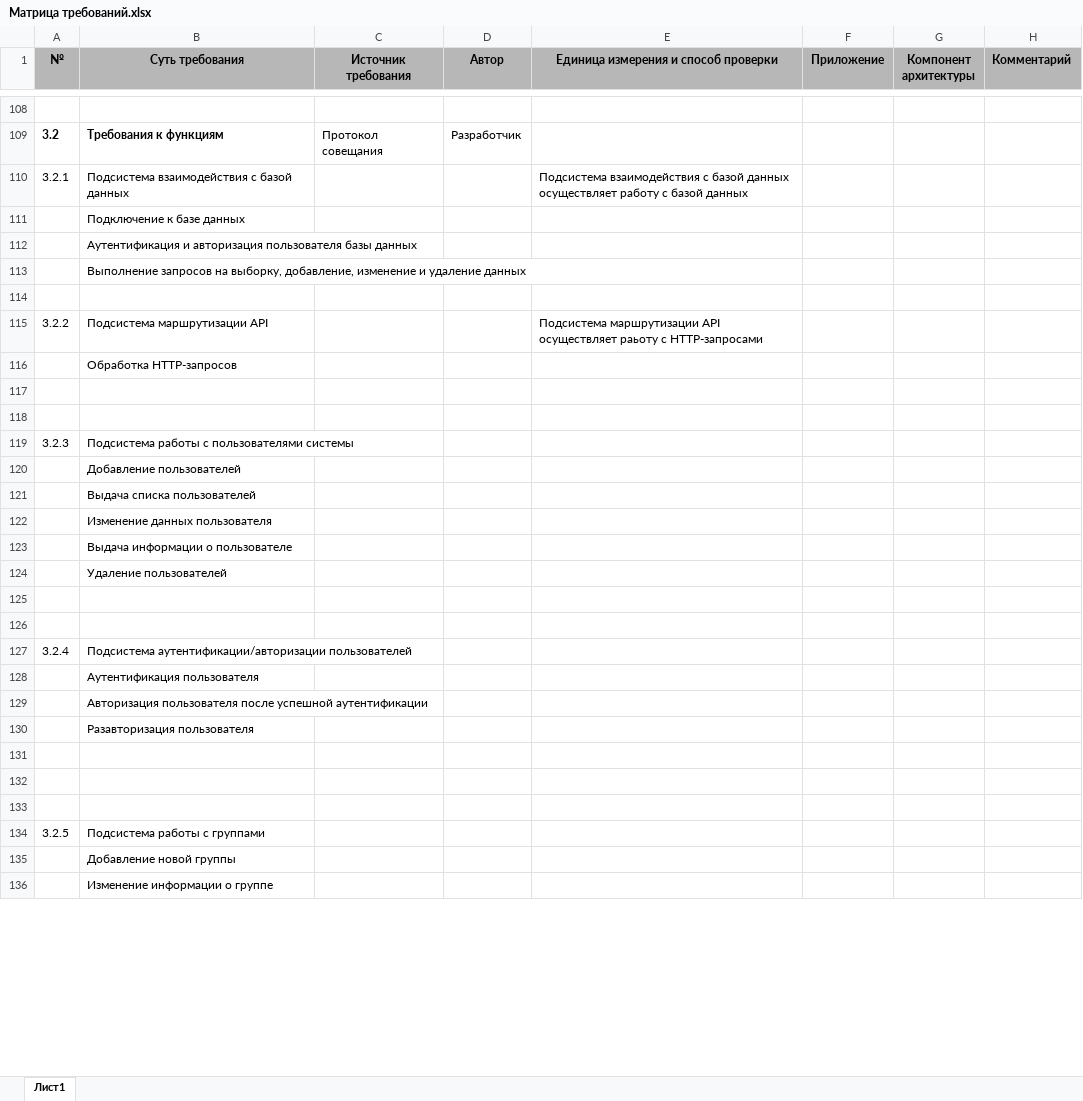
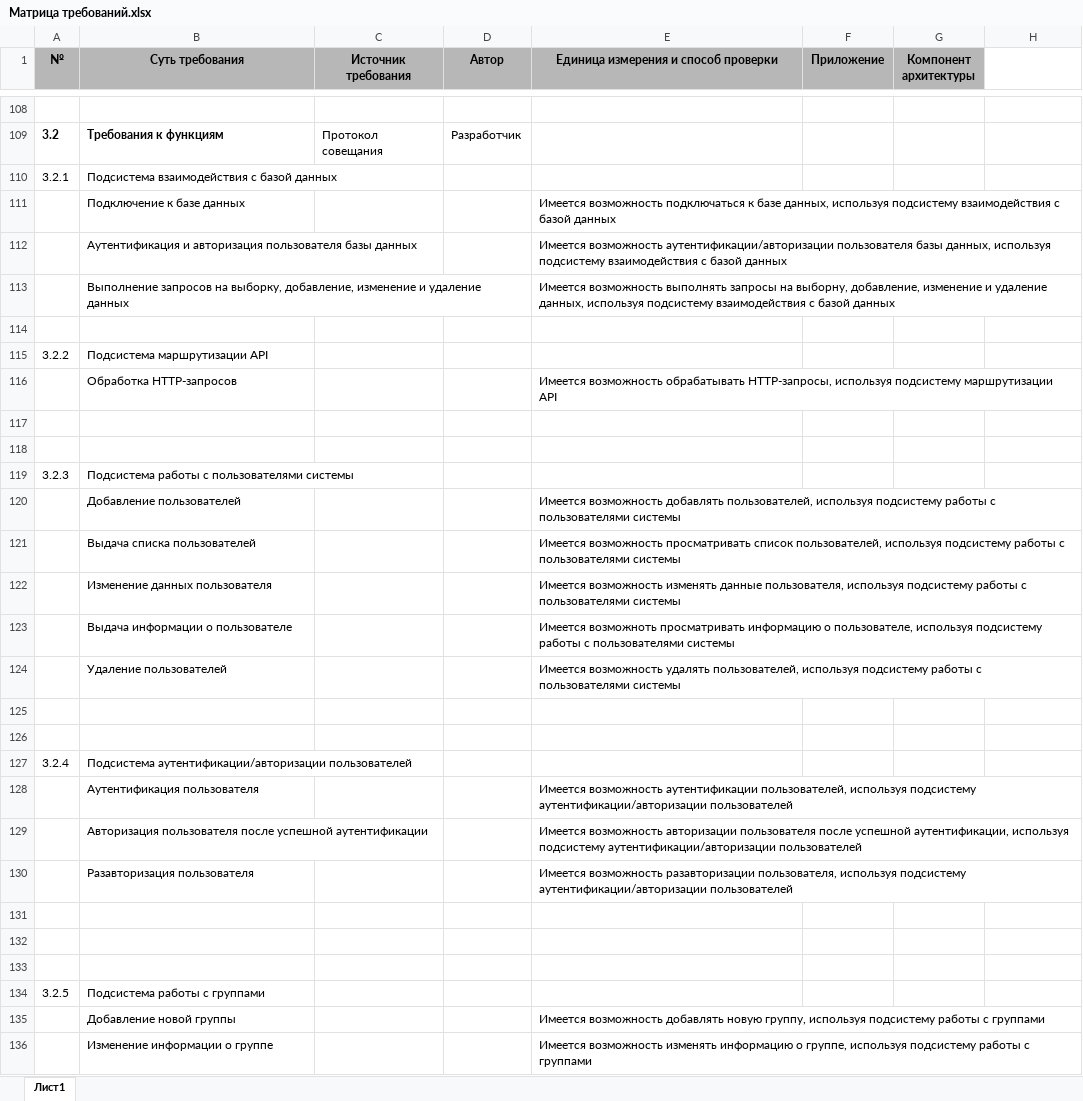
Before and after one commit to Crutches-Bicycles/StudyHelper, an Excel workbook: documentation/specification/media/Матрица требований.xlsx, sheet Лист1, drawn as a sheet; only a part is shown, gaps mark what is left out; values as stored, in another font and other column widths than the file's, no borders; the diff covers the shown part only; the diff names each change by its address in the sheet, - before the commit and + after, or states it on an @@ line.

Commit message:
Update Матрица требований.xlsx

```diff
--- a/documentation/specification/media/Матрица требований.xlsx (sheet Лист1)
+++ b/documentation/specification/media/Матрица требований.xlsx (sheet Лист1)
-H1: Комментарий
+H1: (empty)
-H1 fill: #B7B7B7
+H1 fill: none
-E110: Подсистема взаимодействия с базой данных осуществляет работу с базой данных
+E110: (empty)
-E111: (empty)
+E111: Имеется возможность подключаться к базе данных, используя подсистему взаимодействия с базой данных
-E112: (empty)
+E112: Имеется возможность аутентификации/авторизации пользователя базы данных, используя подсистему взаимодействия с базой данных
-E113: (empty)
+E113: Имеется возможность выполнять запросы на выборну, добавление, изменение и удаление данных, используя подсистему взаимодействия с базой данных
-E115: Подсистема маршрутизации API осуществляет раьоту с HTTP-запросами
+E115: (empty)
-E116: (empty)
+E116: Имеется возможность обрабатывать HTTP-запросы, используя подсистему маршрутизации API
-E120: (empty)
+E120: Имеется возможность добавлять пользователей, используя подсистему работы с пользователями системы
-E121: (empty)
+E121: Имеется возможность просматривать список пользователей, используя подсистему работы с пользователями системы
-E122: (empty)
+E122: Имеется возможность изменять данные пользователя, используя подсистему работы с пользователями системы
-E123: (empty)
+E123: Имеется возможноть просматривать информацию о пользователе, используя подсистему работы с пользователями системы
-E124: (empty)
+E124: Имеется возможность удалять пользователей, используя подсистему работы с пользователями системы
-E128: (empty)
+E128: Имеется возможность аутентификации пользователей, используя подсистему аутентификации/авторизации пользователей
-E129: (empty)
+E129: Имеется возможность авторизации пользователя после успешной аутентификации, используя подсистему аутентификации/авторизации пользователей
-E130: (empty)
+E130: Имеется возможность разавторизации пользователя, используя подсистему аутентификации/авторизации пользователей
-E135: (empty)
+E135: Имеется возможность добавлять новую группу, используя подсистему работы с группами
-E136: (empty)
+E136: Имеется возможность изменять информацию о группе, используя подсистему работы с группами
```
Also changed, not shown: 42 edited cells elsewhere in this sheet.
